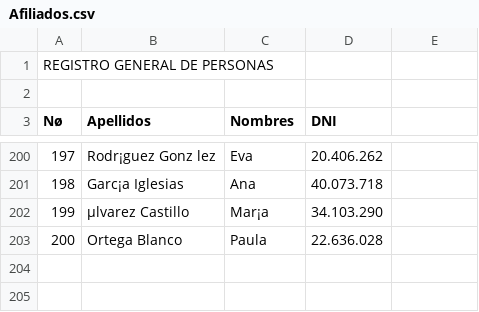
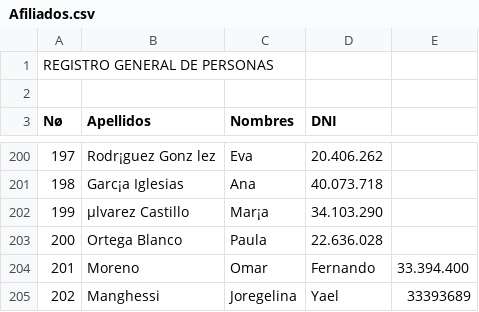
Before and after one commit to ofmoreno-collab/PADRON, a CSV file: Afiliados.csv, drawn as a sheet; only a part is shown, gaps mark what is left out.

Commit message:
Update Afiliados.csv

```diff
--- a/Afiliados.csv
+++ b/Afiliados.csv
@@ -203 +203,3 @@ Nø;Apellidos;Nombres;DNI
 200;Ortega Blanco;Paula;22.636.028
+201;Moreno;Omar;Fernando;33.394.400
+202;Manghessi;Joregelina;Yael;33393689
```
